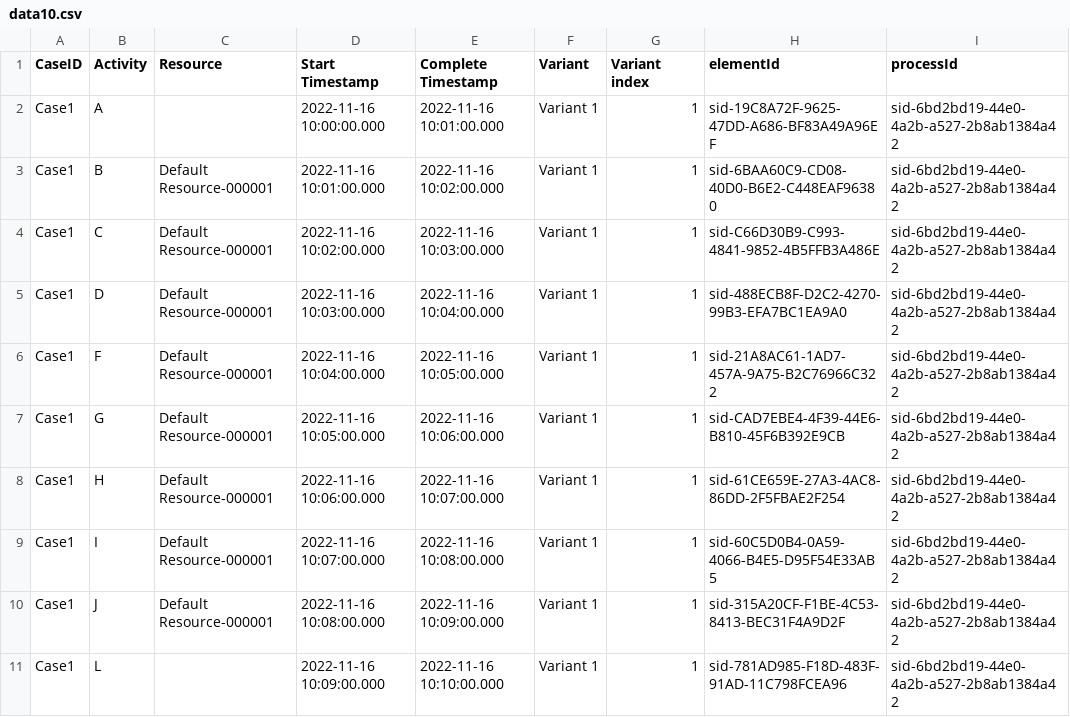
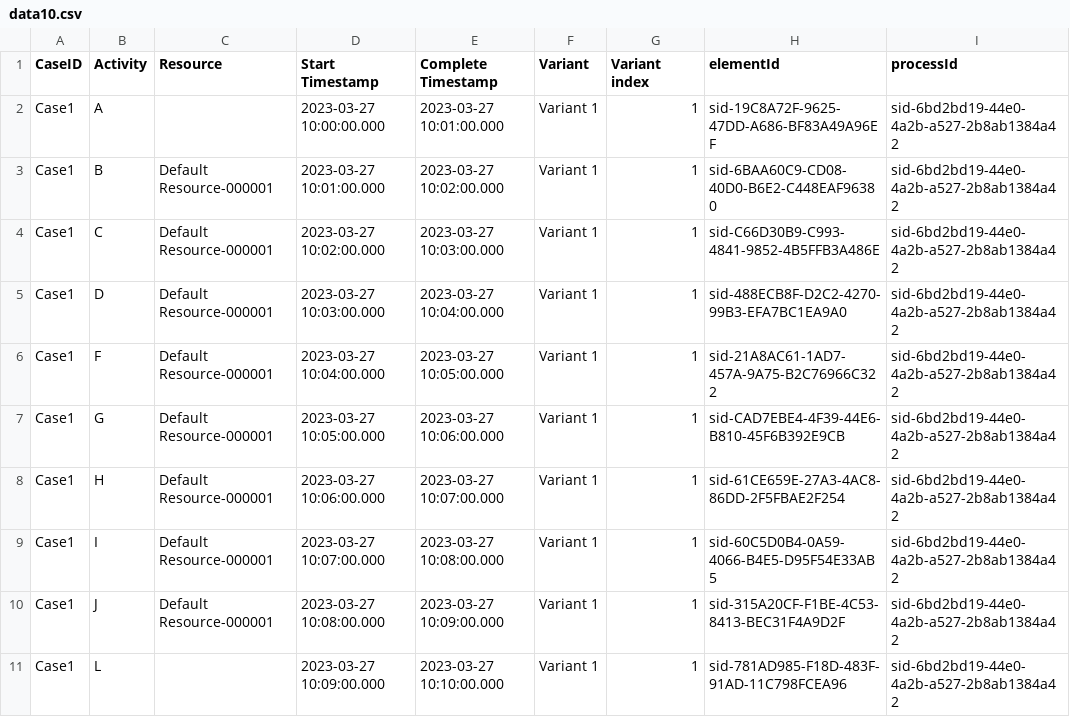
Before and after one commit to ArinaU/event-correlation-using-csp, a CSV file: event_logs/data10.csv, drawn as a sheet; only a part is shown; the diff names each change by its address in the sheet, - before the commit and + after, or states it on an @@ line.

```diff
--- a/event_logs/data10.csv
+++ b/event_logs/data10.csv
-D2 (Start Timestamp): 2022-11-16 10:00:00.000
+D2 (Start Timestamp): 2023-03-27 10:00:00.000
-E2 (Complete Timestamp): 2022-11-16 10:01:00.000
+E2 (Complete Timestamp): 2023-03-27 10:01:00.000
-D3 (Start Timestamp): 2022-11-16 10:01:00.000
+D3 (Start Timestamp): 2023-03-27 10:01:00.000
-E3 (Complete Timestamp): 2022-11-16 10:02:00.000
+E3 (Complete Timestamp): 2023-03-27 10:02:00.000
-D4 (Start Timestamp): 2022-11-16 10:02:00.000
+D4 (Start Timestamp): 2023-03-27 10:02:00.000
-E4 (Complete Timestamp): 2022-11-16 10:03:00.000
+E4 (Complete Timestamp): 2023-03-27 10:03:00.000
-D5 (Start Timestamp): 2022-11-16 10:03:00.000
+D5 (Start Timestamp): 2023-03-27 10:03:00.000
-E5 (Complete Timestamp): 2022-11-16 10:04:00.000
+E5 (Complete Timestamp): 2023-03-27 10:04:00.000
-D6 (Start Timestamp): 2022-11-16 10:04:00.000
+D6 (Start Timestamp): 2023-03-27 10:04:00.000
-E6 (Complete Timestamp): 2022-11-16 10:05:00.000
+E6 (Complete Timestamp): 2023-03-27 10:05:00.000
-D7 (Start Timestamp): 2022-11-16 10:05:00.000
+D7 (Start Timestamp): 2023-03-27 10:05:00.000
-E7 (Complete Timestamp): 2022-11-16 10:06:00.000
+E7 (Complete Timestamp): 2023-03-27 10:06:00.000
-D8 (Start Timestamp): 2022-11-16 10:06:00.000
+D8 (Start Timestamp): 2023-03-27 10:06:00.000
-E8 (Complete Timestamp): 2022-11-16 10:07:00.000
+E8 (Complete Timestamp): 2023-03-27 10:07:00.000
-D9 (Start Timestamp): 2022-11-16 10:07:00.000
+D9 (Start Timestamp): 2023-03-27 10:07:00.000
-E9 (Complete Timestamp): 2022-11-16 10:08:00.000
+E9 (Complete Timestamp): 2023-03-27 10:08:00.000
-D10 (Start Timestamp): 2022-11-16 10:08:00.000
+D10 (Start Timestamp): 2023-03-27 10:08:00.000
-E10 (Complete Timestamp): 2022-11-16 10:09:00.000
+E10 (Complete Timestamp): 2023-03-27 10:09:00.000
-D11 (Start Timestamp): 2022-11-16 10:09:00.000
+D11 (Start Timestamp): 2023-03-27 10:09:00.000
-E11 (Complete Timestamp): 2022-11-16 10:10:00.000
+E11 (Complete Timestamp): 2023-03-27 10:10:00.000
```
Also changed, not shown: event_logs/data21.csv, event_logs/data32.csv, 27 other files.
